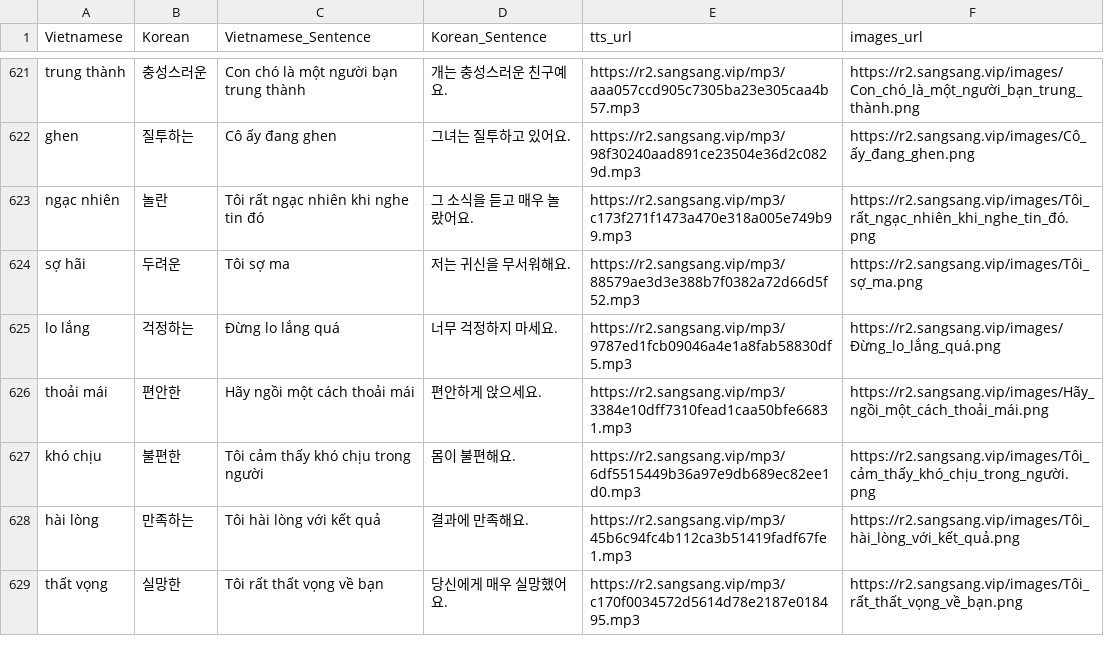
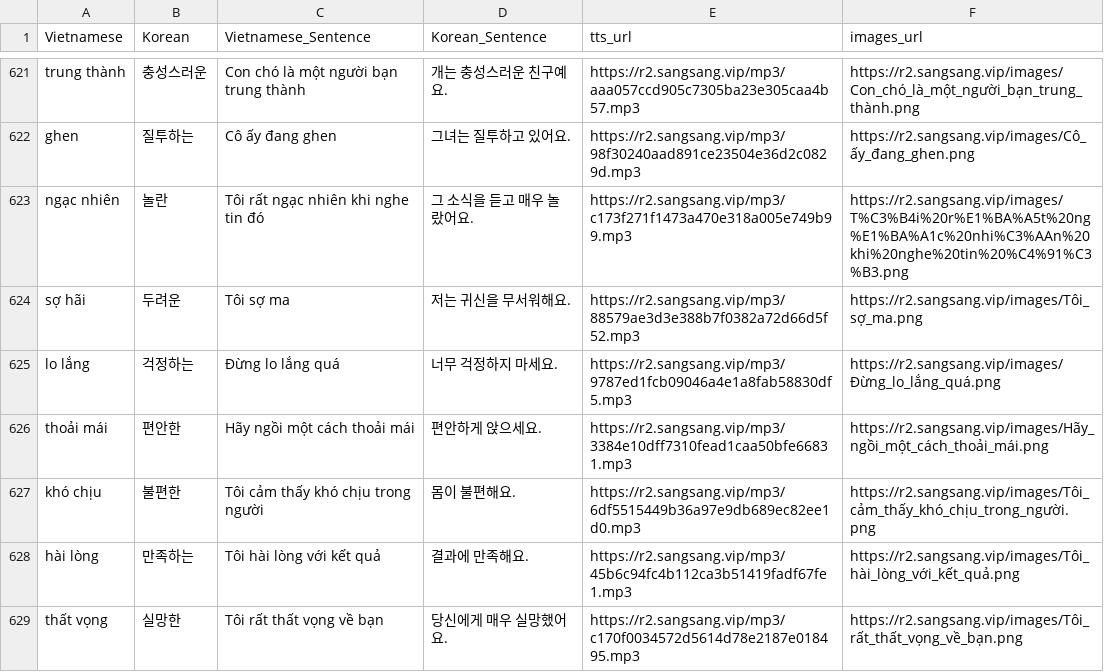
Before and after one commit to fjwz90/vietnamese-learning-app, a CSV file: public/data/vietnamese-data.csv, drawn as a sheet; only a part is shown, gaps mark what is left out.

```diff
--- a/public/data/vietnamese-data.csv
+++ b/public/data/vietnamese-data.csv
@@ -622,3 +622,3 @@ trung thành,충성스러운,Con chó là một người bạn trung thành,개
 ghen,질투하는,Cô ấy đang ghen,그녀는 질투하고 있어요.,https://r2.sangsang.vip/mp3/98f30240aad891ce23504e36d2c0829d.mp3,https://r2.sangsang.vip/images/Cô_ấy_đang_ghen.png
-ngạc nhiên,놀란,Tôi rất ngạc nhiên khi nghe tin đó,그 소식을 듣고 매우 놀랐어요.,https://r2.sangsang.vip/mp3/c173f271f1473a470e318a005e749b99.mp3,https://r2.sangsang.vip/images/Tôi_rất_ngạc_nhiên_khi_nghe_tin_đó.png
+ngạc nhiên,놀란,Tôi rất ngạc nhiên khi nghe tin đó,그 소식을 듣고 매우 놀랐어요.,https://r2.sangsang.vip/mp3/c173f271f1473a470e318a005e749b99.mp3,https://r2.sangsang.vip/images/T%C3%B4i%20r%E1%BA%A5t%20ng%E1%BA%A1c%20nhi%C3%AAn%20khi%20nghe%20tin%20%C4%91%C3%B3.png
 sợ hãi,두려운,Tôi sợ ma,저는 귀신을 무서워해요.,https://r2.sangsang.vip/mp3/88579ae3d3e388b7f0382a72d66d5f52.mp3,https://r2.sangsang.vip/images/Tôi_sợ_ma.png
```
Also changed, not shown: 6 other files.
